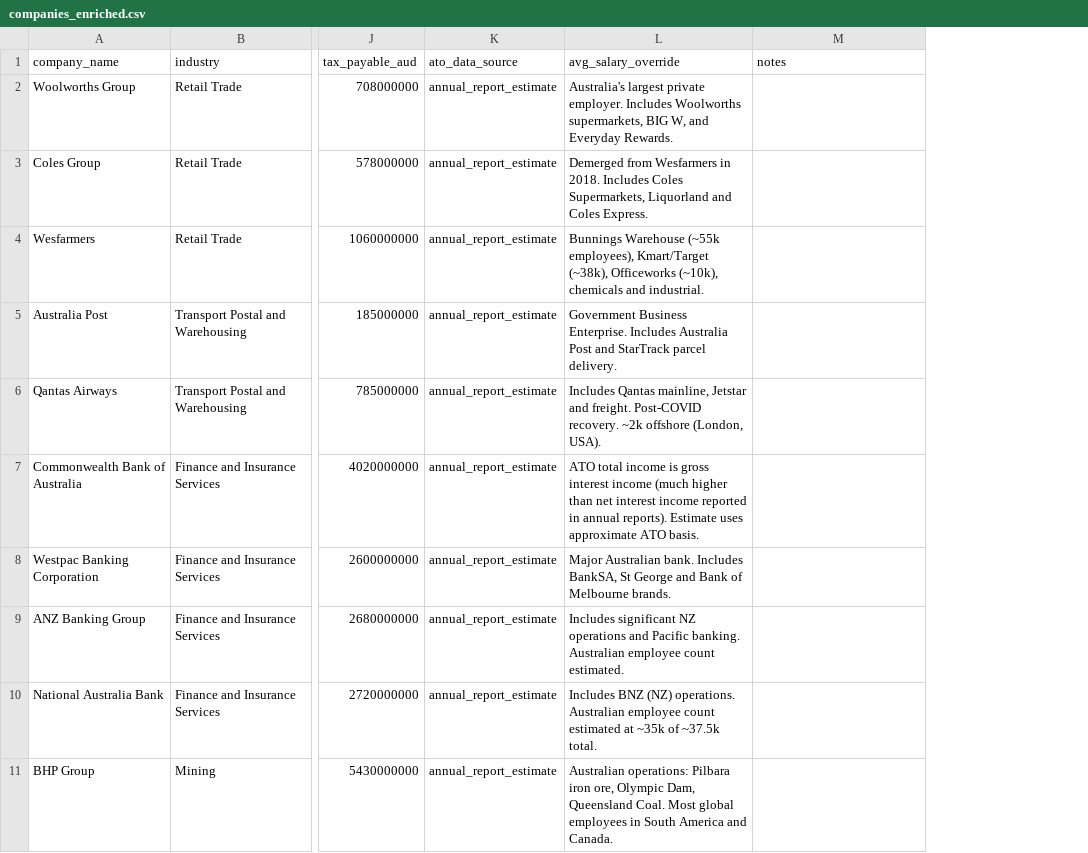
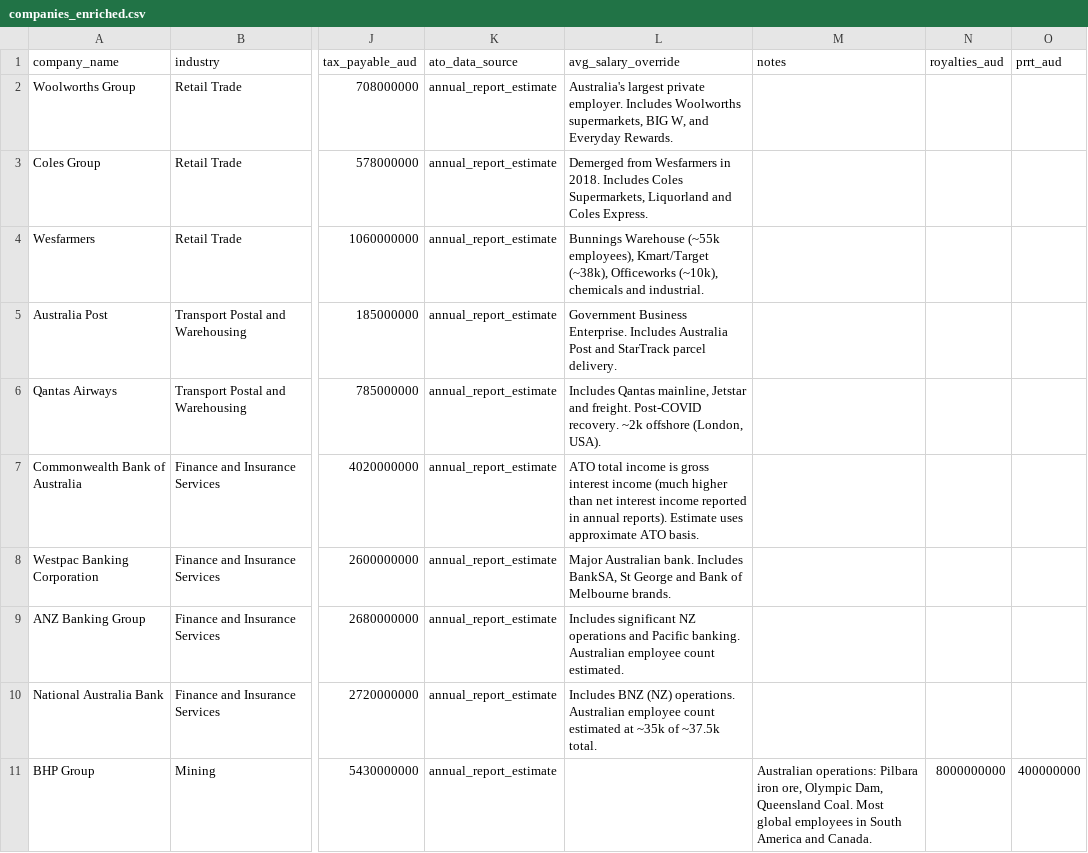
Before and after one commit to hk121992/corporate-tax-research-2026, a CSV file: data/enriched/companies_enriched.csv, drawn as a sheet; only a part is shown, gaps mark what is left out; the diff covers the shown part only; the diff names each change by its address in the sheet, - before the commit and + after, or states it on an @@ line.

```diff
--- a/data/enriched/companies_enriched.csv
+++ b/data/enriched/companies_enriched.csv
+column N (royalties_aud), row 11: 8000000000
+column O (prrt_aud), row 11: 400000000
-L11 (avg_salary_override): Australian operations: Pilbara iron ore, Olympic Dam, Queensland Coal. Most global employees in South America and Canada.
+L11 (avg_salary_override): (empty)
-M11 (notes): (empty)
+M11 (notes): Australian operations: Pilbara iron ore, Olympic Dam, Queensland Coal. Most global employees in South America and Canada.
```
Also changed, not shown: 16 edited cells elsewhere in this file, 7 other files.
